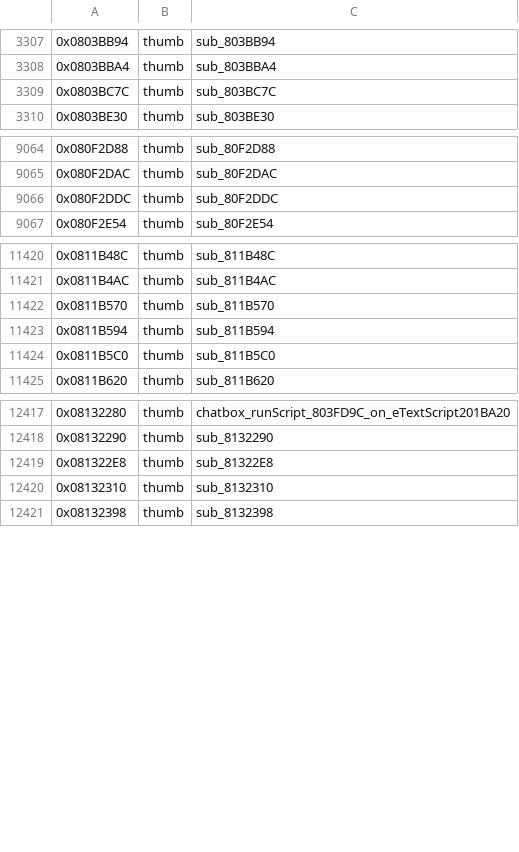
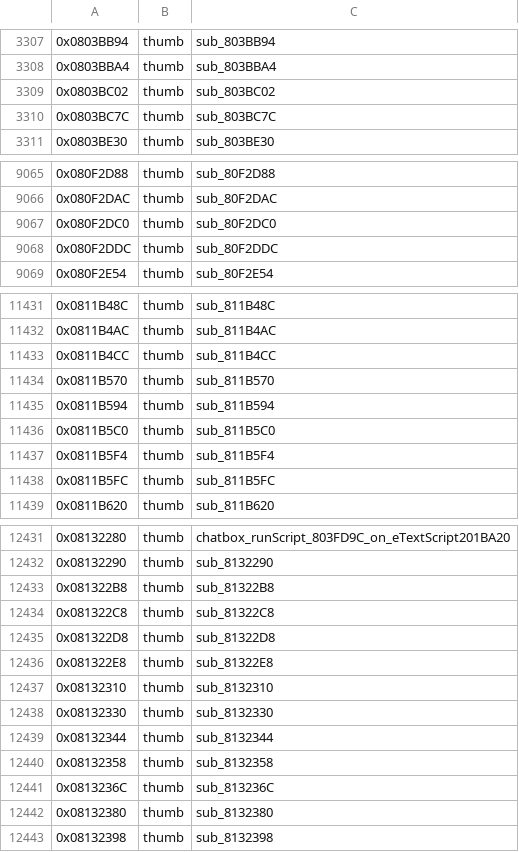
Before and after one commit to alex-berliner/bn6f-recomp, a TSV file: symbols/imported_symbols.tsv, drawn as a sheet; only a part is shown, gaps mark what is left out; the diff covers the shown part only.

```diff
--- a/symbols/imported_symbols.tsv
+++ b/symbols/imported_symbols.tsv
@@ -3308,2 +3308,3 @@
 0x0803BBA4	thumb	sub_803BBA4
+0x0803BC02	thumb	sub_803BC02
 0x0803BC7C	thumb	sub_803BC7C
@@ -9065,2 +9066,3 @@
 0x080F2DAC	thumb	sub_80F2DAC
+0x080F2DC0	thumb	sub_80F2DC0
 0x080F2DDC	thumb	sub_80F2DDC
@@ -11421,2 +11432,3 @@
 0x0811B4AC	thumb	sub_811B4AC
+0x0811B4CC	thumb	sub_811B4CC
 0x0811B570	thumb	sub_811B570
@@ -11424,2 +11436,4 @@
 0x0811B5C0	thumb	sub_811B5C0
+0x0811B5F4	thumb	sub_811B5F4
+0x0811B5FC	thumb	sub_811B5FC
 0x0811B620	thumb	sub_811B620
@@ -12418,4 +12432,12 @@
 0x08132290	thumb	sub_8132290
+0x081322B8	thumb	sub_81322B8
+0x081322C8	thumb	sub_81322C8
+0x081322D8	thumb	sub_81322D8
 0x081322E8	thumb	sub_81322E8
 0x08132310	thumb	sub_8132310
+0x08132330	thumb	sub_8132330
+0x08132344	thumb	sub_8132344
+0x08132358	thumb	sub_8132358
+0x0813236C	thumb	sub_813236C
+0x08132380	thumb	sub_8132380
 0x08132398	thumb	sub_8132398
```
Also changed, not shown: 11 added rows elsewhere in this file, symbols/function_boundaries.tsv, 8 other files.
